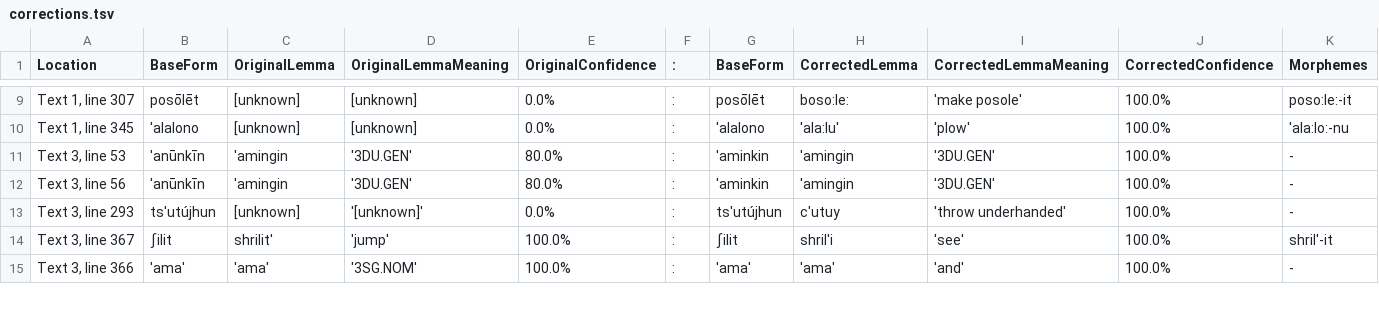
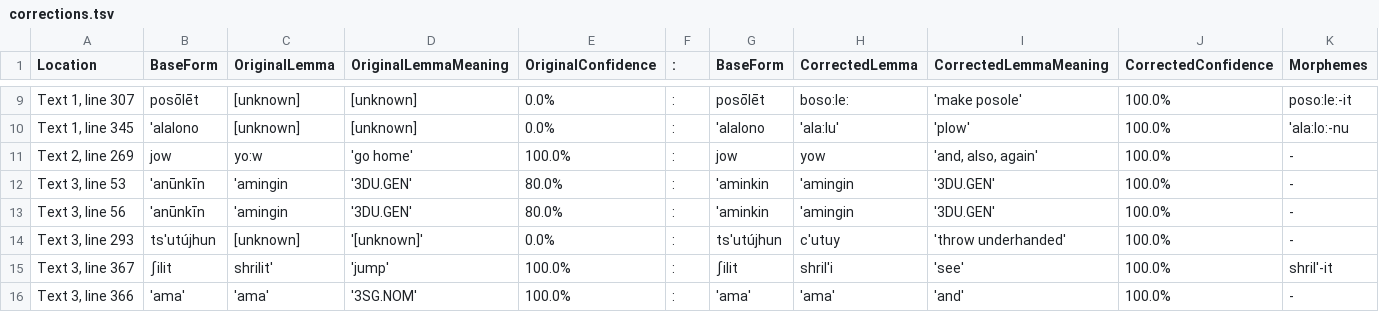
Before and after one commit to nathanmwhite/yowlumne_wield, a TSV file: processed_data/corrections.tsv, drawn as a sheet; only a part is shown, gaps mark what is left out; rows hold the shown columns only; the diff names each change by its address in the sheet, - before the commit and + after, or states it on an @@ line.

Commit message:
Update corrections.tsv

```diff
--- a/processed_data/corrections.tsv
+++ b/processed_data/corrections.tsv
+row 11: Text 2, line 269 | jow | yo:w | 'go home' | 100.0% | : | jow | yow | 'and, also, again' | 100.0% | -
```
